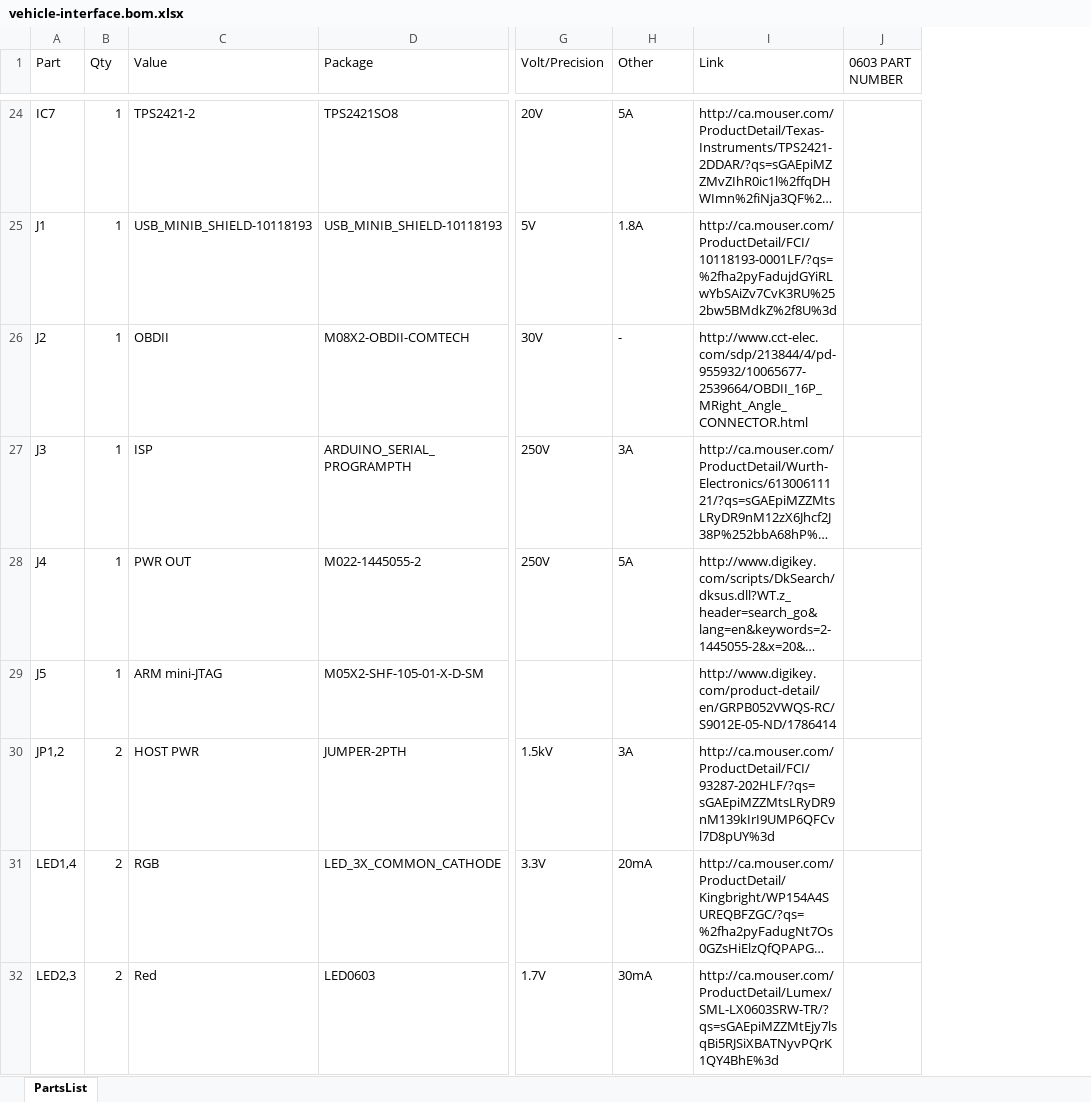
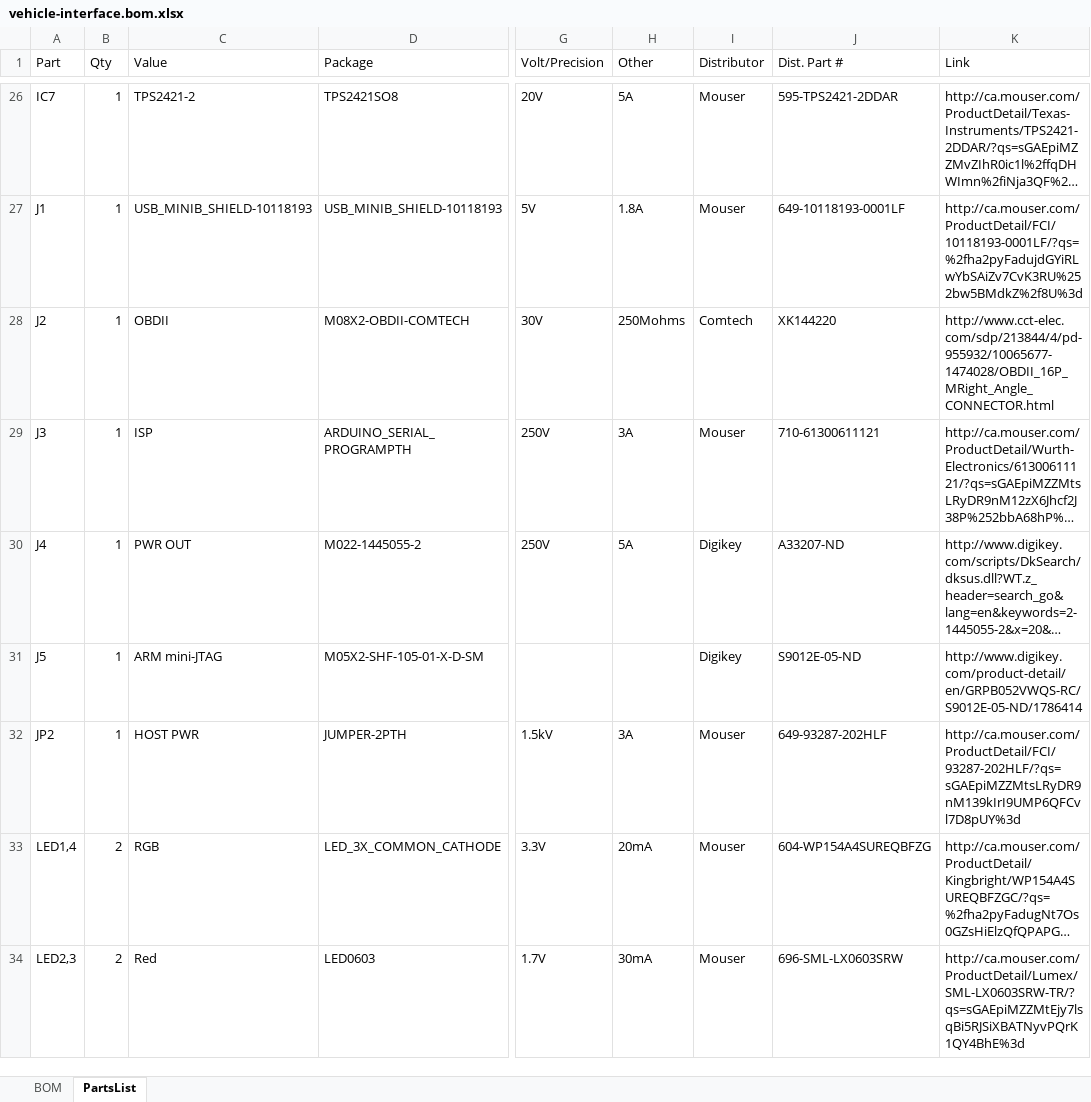
Before and after one commit to openxc/reference-vi, an Excel workbook: electrical/sources/vehicle-interface.bom.xlsx, sheet PartsList, drawn as a sheet; only a part is shown, gaps mark what is left out; long unchanged cells end in …; values as stored, in another font and other column widths than the file's, no cell formats; removed rows and columns are numbered as before the commit, all else as after; the diff covers the shown part only; the diff names each change by its address in the sheet, - before the commit and + after, or states it on an @@ line.

```diff
--- a/electrical/sources/vehicle-interface.bom.xlsx (sheet PartsList)
+++ b/electrical/sources/vehicle-interface.bom.xlsx (sheet PartsList)
+sheet tab: BOM
+column I (Distributor), rows 26-34: Mouser | Mouser | Comtech | Mouser | Digikey | Digikey | Mouser | Mouser | Mouser
+column J (Dist. Part #), rows 26-34: 595-TPS2421-2DDAR | 649-10118193-0001LF | XK144220 | 710-61300611121 | A33207-ND | S9012E-05-ND | 649-93287-202HLF | 604-WP154A4SUREQBFZG | 696-SML-LX0603SRW
-column J (0603 PART NUMBER), empty
-H28 (Other): -
+H28 (Other): 250Mohms
-K28 (Link): http://www.cct-elec.com/sdp/213844/4/pd-955932/10065677-2539664/OBDII_16P_MRight_Angle_CONNECTOR.html
+K28 (Link): http://www.cct-elec.com/sdp/213844/4/pd-955932/10065677-1474028/OBDII_16P_MRight_Angle_CONNECTOR.html
-A32 (Part): JP1,2
+A32 (Part): JP2
-B32 (Qty): 2
+B32 (Qty): 1
```
Also changed, not shown: 3 added rows and 12 edited cells elsewhere in this sheet, cell formats.
